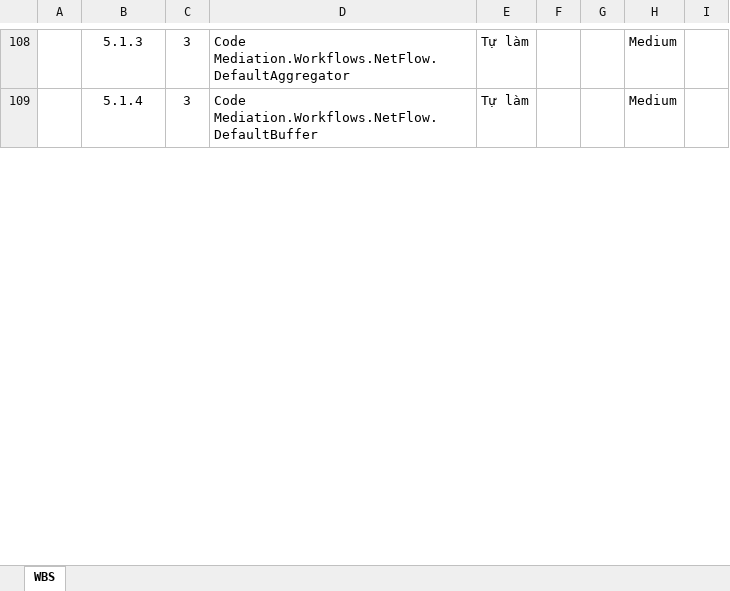
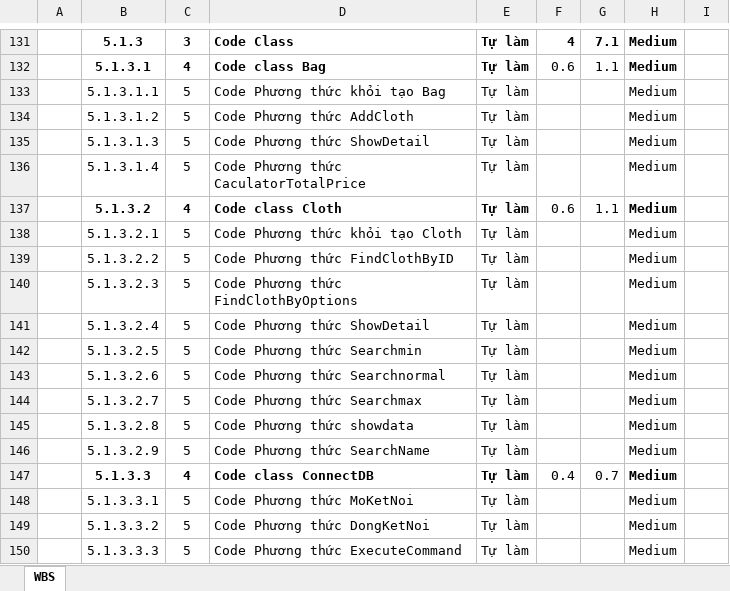
Before and after one commit to DatDaiGia/SPM, an Excel workbook: Document/estimates_wbs-v1-0-0.xlsx, sheet WBS, drawn as a sheet; only a part is shown, gaps mark what is left out; values as stored, in another font and other column widths than the file's, no borders; addresses are those after the commit; the diff covers the shown part only; the diff names each change by its address in the sheet, - before the commit and + after, or states it on an @@ line.

```diff
--- a/Document/estimates_wbs-v1-0-0.xlsx (sheet WBS)
+++ b/Document/estimates_wbs-v1-0-0.xlsx (sheet WBS)
-B131:E131 bold: off
+B131:E131 bold: on
-D131: Code Mediation.Workflows.NetFlow.DefaultAggregator
+D131: Code Class
-F131: (empty)
+F131: 4
-G131: (empty)
+G131: 7.1
-H131 bold: off
+H131 bold: on
+row 132:  | 5.1.3.1 | 4 | Code class Bag | Tự làm | 0.6 | 1.1 | Medium
+row 133:  | 5.1.3.1.1 | 5 | Code Phương thức khỏi tạo Bag | Tự làm |  |  | Medium
+row 134:  | 5.1.3.1.2 | 5 | Code Phương thức AddCloth | Tự làm |  |  | Medium
+row 135:  | 5.1.3.1.3 | 5 | Code Phương thức ShowDetail | Tự làm |  |  | Medium
-B136: 5.1.4
+B136: 5.1.3.1.4
-C136: 3
+C136: 5
-D136: Code Mediation.Workflows.NetFlow.DefaultBuffer
+D136: Code Phương thức CaculatorTotalPrice
+row 137:  | 5.1.3.2 | 4 | Code class Cloth | Tự làm | 0.6 | 1.1 | Medium
+row 138:  | 5.1.3.2.1 | 5 | Code Phương thức khỏi tạo Cloth | Tự làm |  |  | Medium
+row 139:  | 5.1.3.2.2 | 5 | Code Phương thức FindClothByID | Tự làm |  |  | Medium
+row 140:  | 5.1.3.2.3 | 5 | Code Phương thức FindClothByOptions | Tự làm |  |  | Medium
+row 141:  | 5.1.3.2.4 | 5 | Code Phương thức ShowDetail | Tự làm |  |  | Medium
+row 142:  | 5.1.3.2.5 | 5 | Code Phương thức Searchmin | Tự làm |  |  | Medium
+row 143:  | 5.1.3.2.6 | 5 | Code Phương thức Searchnormal | Tự làm |  |  | Medium
+row 144:  | 5.1.3.2.7 | 5 | Code Phương thức Searchmax | Tự làm |  |  | Medium
+row 145:  | 5.1.3.2.8 | 5 | Code Phương thức showdata | Tự làm |  |  | Medium
+row 146:  | 5.1.3.2.9 | 5 | Code Phương thức SearchName | Tự làm |  |  | Medium
+row 147:  | 5.1.3.3 | 4 | Code class ConnectDB | Tự làm | 0.4 | 0.7 | Medium
+row 148:  | 5.1.3.3.1 | 5 | Code Phương thức MoKetNoi | Tự làm |  |  | Medium
+row 149:  | 5.1.3.3.2 | 5 | Code Phương thức DongKetNoi | Tự làm |  |  | Medium
+row 150:  | 5.1.3.3.3 | 5 | Code Phương thức ExecuteCommand | Tự làm |  |  | Medium
```
Also changed, not shown: 47 added rows, 4 removed rows, 17 edited cells and cell formats elsewhere in this sheet.
